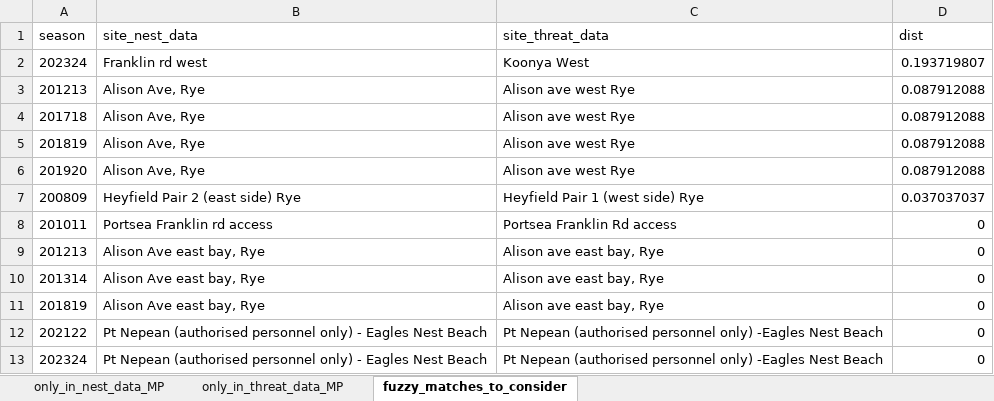
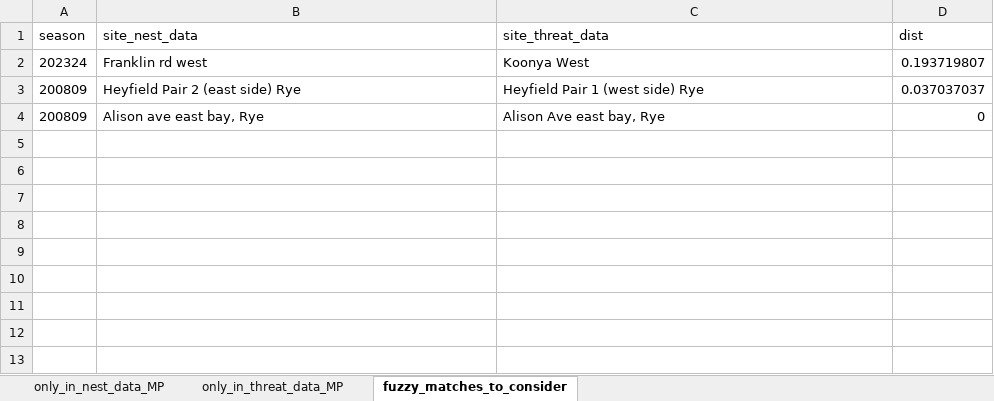
Before and after one commit to leberhartphillips/hooded_plover_demography, an Excel workbook: data/nest_issues_commented/site_names_issues_MP.xlsx, sheet fuzzy_matches_to_consider, drawn as a sheet; values as stored, in another font and other column widths than the file's, no borders; removed rows and columns are numbered as before the commit, all else as after; the diff names each change by its address in the sheet, - before the commit and + after, or states it on an @@ line.

```diff
--- a/data/nest_issues_commented/site_names_issues_MP.xlsx (sheet fuzzy_matches_to_consider)
+++ b/data/nest_issues_commented/site_names_issues_MP.xlsx (sheet fuzzy_matches_to_consider)
-row 3: 201213 | Alison Ave, Rye | Alison ave west Rye | 0.087912088
-row 4: 201718 | Alison Ave, Rye | Alison ave west Rye | 0.087912088
-row 5: 201819 | Alison Ave, Rye | Alison ave west Rye | 0.087912088
-row 6: 201920 | Alison Ave, Rye | Alison ave west Rye | 0.087912088
-row 8: 201011 | Portsea Franklin rd access | Portsea Franklin Rd access | 0
-A4 (season): 201213
+A4 (season): 200809
-B4 (site_nest_data): Alison Ave east bay, Rye
+B4 (site_nest_data): Alison ave east bay, Rye
-C4 (site_threat_data): Alison ave east bay, Rye
+C4 (site_threat_data): Alison Ave east bay, Rye
-row 10: 201314 | Alison Ave east bay, Rye | Alison ave east bay, Rye | 0
-row 11: 201819 | Alison Ave east bay, Rye | Alison ave east bay, Rye | 0
-row 12: 202122 | Pt Nepean (authorised personnel only) - Eagles Nest Beach | Pt Nepean (authorised personnel only) -Eagles Nest Beach | 0
-row 13: 202324 | Pt Nepean (authorised personnel only) - Eagles Nest Beach | Pt Nepean (authorised personnel only) -Eagles Nest Beach | 0
```
Also changed, not shown: sheet only_in_threat_data_MP, sheet only_in_nest_data_MP, data/BSC Nesting Summaries_All years_17062025.xlsx, data/Bass Coast_nesting summaries.xlsx, 16 other files.
